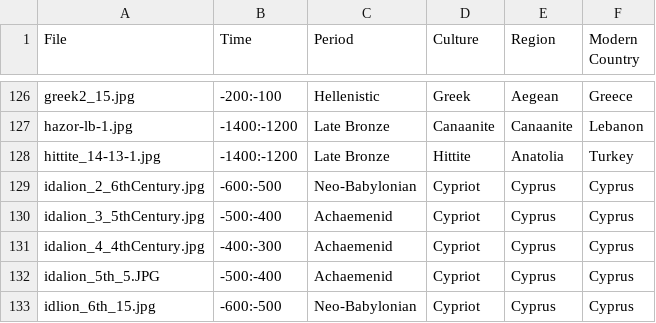
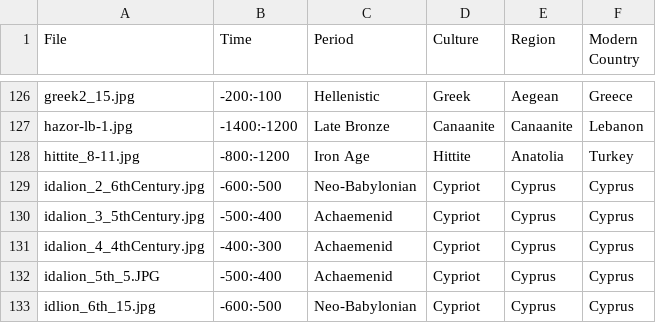
Before and after one commit to maltaweel/ImageComparison, a CSV file: image_data/imageLink.csv, drawn as a sheet; only a part is shown, gaps mark what is left out.

```diff
--- a/image_data/imageLink.csv
+++ b/image_data/imageLink.csv
@@ -127,3 +127,3 @@
 "hazor-lb-1.jpg","-1400:-1200","Late Bronze","Canaanite","Canaanite","Lebanon"
-"hittite_14-13-1.jpg","-1400:-1200","Late Bronze","Hittite","Anatolia","Turkey"
+"hittite_8-11.jpg","-800:-1200","Iron Age","Hittite","Anatolia","Turkey"
 "idalion_2_6thCentury.jpg","-600:-500","Neo-Babylonian","Cypriot","Cyprus","Cyprus"
```
Also changed, not shown: 2 other files.
